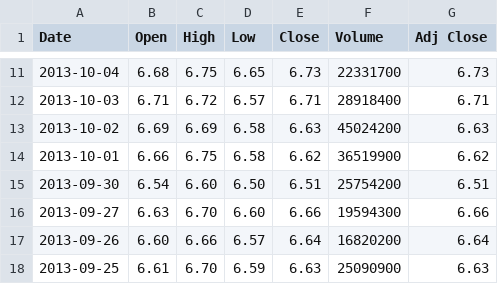
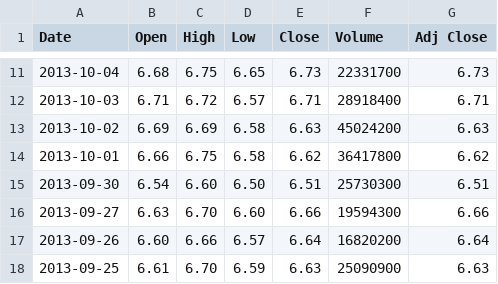
Before and after one commit to EliGit/StockSwag1, a CSV file: StockSwag/HistoricalStockDataFromYahoo2.csv, drawn as a sheet; only a part is shown, gaps mark what is left out.

```diff
--- a/StockSwag/HistoricalStockDataFromYahoo2.csv
+++ b/StockSwag/HistoricalStockDataFromYahoo2.csv
@@ -13,4 +13,4 @@ Date,Open,High,Low,Close,Volume,Adj Close
 2013-10-02,6.69,6.69,6.58,6.63,45024200,6.63
-2013-10-01,6.66,6.75,6.58,6.62,36519900,6.62
-2013-09-30,6.54,6.60,6.50,6.51,25754200,6.51
+2013-10-01,6.66,6.75,6.58,6.62,36417800,6.62
+2013-09-30,6.54,6.60,6.50,6.51,25730300,6.51
 2013-09-27,6.63,6.70,6.60,6.66,19594300,6.66
```
Also changed, not shown: StockSwag/HistoricalStockDataFromYahoo6.csv, StockSwag/LatestStockDataFromYahoo.csv, 27 other files.
